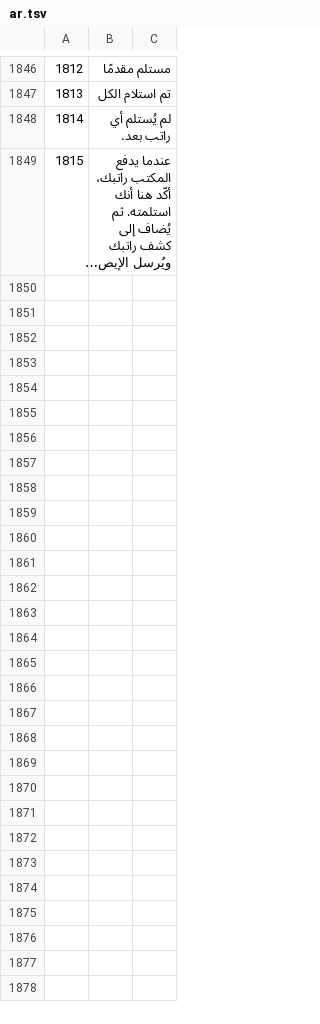
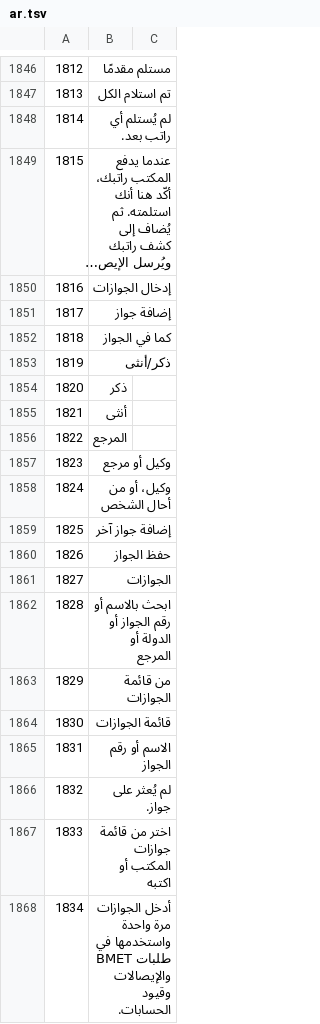
Before and after one commit to sjn6t9/migV33, a TSV file: i18n/ar.tsv, drawn as a sheet; only a part is shown, gaps mark what is left out; long unchanged cells end in …; the diff names each change by its address in the sheet, - before the commit and + after, or states it on an @@ line.

```diff
--- a/i18n/ar.tsv
+++ b/i18n/ar.tsv
+row 1850: 1816 | إدخال الجوازات
+row 1851: 1817 | إضافة جواز
+row 1852: 1818 | كما في الجواز
+row 1853: 1819 | ذكر/أنثى
+row 1854: 1820 | ذكر
+row 1855: 1821 | أنثى
+row 1856: 1822 | المرجع
+row 1857: 1823 | وكيل أو مرجع
+row 1858: 1824 | وكيل، أو من أحال الشخص
+row 1859: 1825 | إضافة جواز آخر
+row 1860: 1826 | حفظ الجواز
+row 1861: 1827 | الجوازات
+row 1862: 1828 | ابحث بالاسم أو رقم الجواز أو الدولة أو المرجع
+row 1863: 1829 | من قائمة الجوازات
+row 1864: 1830 | قائمة الجوازات
+row 1865: 1831 | الاسم أو رقم الجواز
+row 1866: 1832 | لم يُعثر على جواز.
+row 1867: 1833 | اختر من قائمة جوازات المكتب أو اكتبه
+row 1868: 1834 | أدخل الجوازات مرة واحدة واستخدمها في طلبات BMET والإيصالات وقيود الحسابات.
```
Also changed, not shown: i18n/bn.tsv, i18n/hi.tsv, 19 other files.
